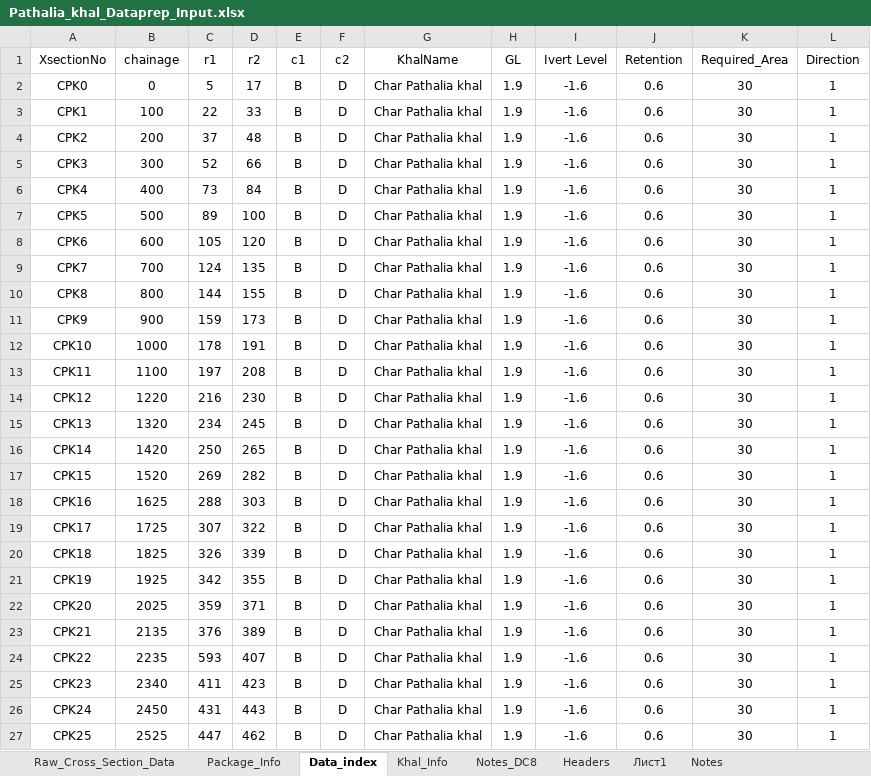
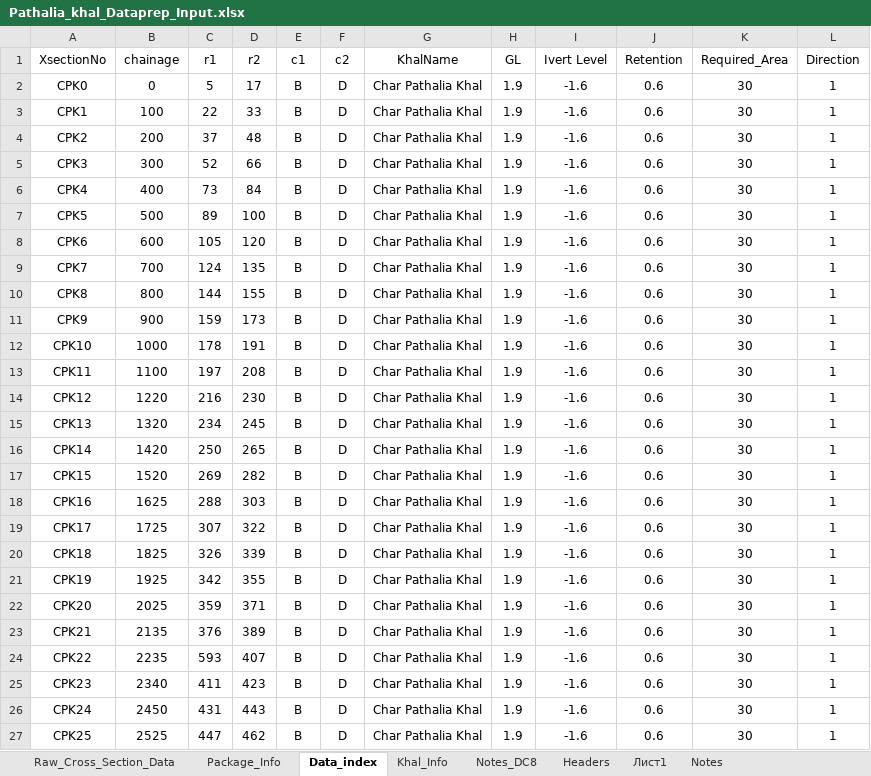
Before and after one commit to design-circle5-design/Design_All_DC_5, an Excel workbook: AEMostofa/Southwest Project/SMO Gopalgonj/Khal/P2/XL OF CROSS SECTION/Pathalia Khal/Pathalia_khal_Dataprep_Input.xlsx, sheet Data_index, drawn as a sheet; values as stored, in another font and other column widths than the file's, no borders; the diff names each change by its address in the sheet, - before the commit and + after, or states it on an @@ line.

```diff
--- a/AEMostofa/Southwest Project/SMO Gopalgonj/Khal/P2/XL OF CROSS SECTION/Pathalia Khal/Pathalia_khal_Dataprep_Input.xlsx (sheet Data_index)
+++ b/AEMostofa/Southwest Project/SMO Gopalgonj/Khal/P2/XL OF CROSS SECTION/Pathalia Khal/Pathalia_khal_Dataprep_Input.xlsx (sheet Data_index)
-G2:G27 (KhalName): Char Pathalia khal
+G2:G27 (KhalName): Char Pathalia Khal
```
Also changed, not shown: sheet Package_Info, sheet Khal_Info, charts or pictures, AEMostofa/Southwest Project/SMO Gopalgonj/Khal/P2/XL OF CROSS SECTION/Gabvita Khal/Gabvita_khal_Dataprep_Input.xlsx, AEMostofa/Southwest Project/SMO Gopalgonj/Khal/P2/XL OF CROSS SECTION/Gunapar_khal/Gunapara_khal_Dataprep_Input.xlsx, 25 other files.
